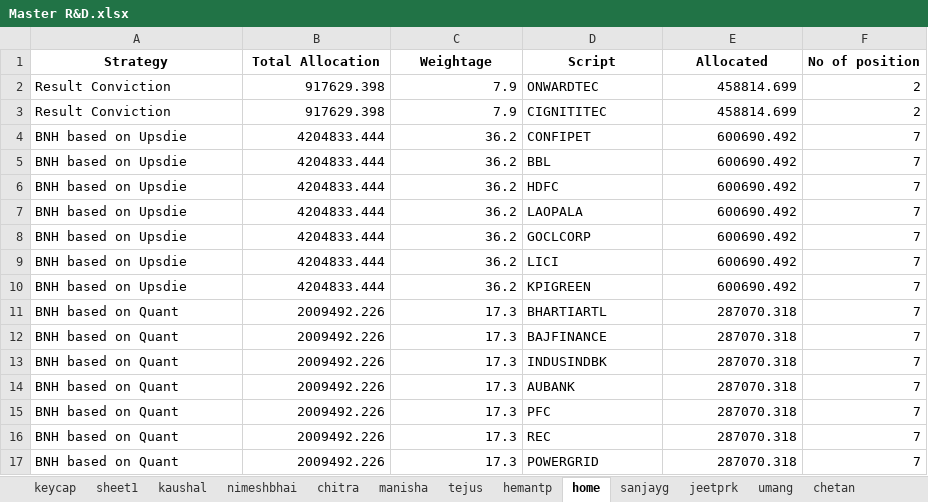
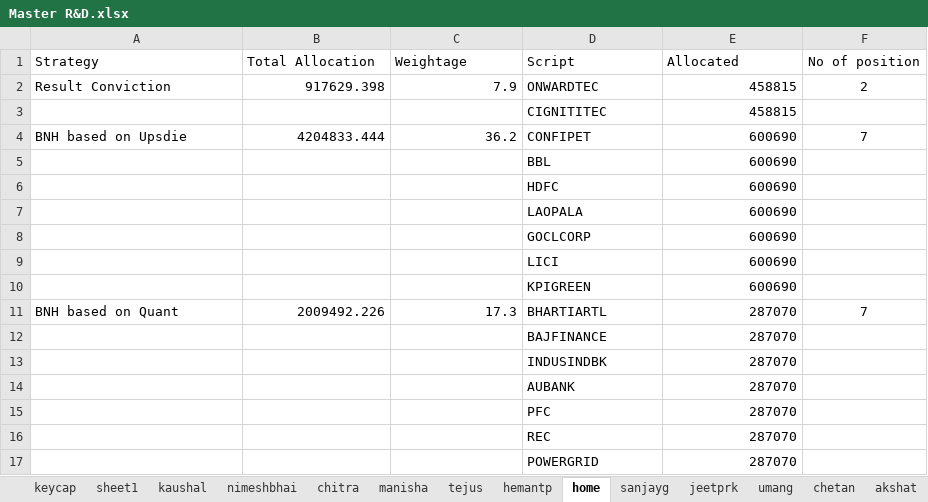
Before and after one commit to akshatrshah/MasterSheet, an Excel workbook: Master R&D.xlsx, sheet home, drawn as a sheet; only a part is shown; values as stored, in another font and other column widths than the file's, no borders; removed rows and columns are numbered as before the commit, all else as after; the diff covers the shown part only; the diff names each change by its address in the sheet, - before the commit and + after, or states it on an @@ line.

```diff
--- a/Master R&D.xlsx (sheet home)
+++ b/Master R&D.xlsx (sheet home)
-A1:F1 bold: on
+A1:F1 bold: off
-A1:E1 alignment: center
+A1:E1 alignment: left
-E2 (Allocated): 458814.699
+E2 (Allocated): 458815
-F2 alignment: right
+F2 alignment: center
-row 3: Result Conviction | 917629.398 | 7.9 | CIGNITITEC | 458814.699 | 2
+row 3:  |  |  | CIGNITITEC | 458815
-E4 (Allocated): 600690.492
+E4 (Allocated): 600690
-F4 alignment: right
+F4 alignment: center
-row 5: BNH based on Upsdie | 4204833.444 | 36.2 | BBL | 600690.492 | 7
-row 6: BNH based on Upsdie | 4204833.444 | 36.2 | HDFC | 600690.492 | 7
-row 7: BNH based on Upsdie | 4204833.444 | 36.2 | LAOPALA | 600690.492 | 7
-row 8: BNH based on Upsdie | 4204833.444 | 36.2 | GOCLCORP | 600690.492 | 7
-row 9: BNH based on Upsdie | 4204833.444 | 36.2 | LICI | 600690.492 | 7
-row 10: BNH based on Upsdie | 4204833.444 | 36.2 | KPIGREEN | 600690.492 | 7
+row 5:  |  |  | BBL | 600690
+row 6:  |  |  | HDFC | 600690
+row 7:  |  |  | LAOPALA | 600690
+row 8:  |  |  | GOCLCORP | 600690
+row 9:  |  |  | LICI | 600690
+row 10:  |  |  | KPIGREEN | 600690
-E11 (Allocated): 287070.318
+E11 (Allocated): 287070
-F11 alignment: right
+F11 alignment: center
-row 12: BNH based on Quant | 2009492.226 | 17.3 | BAJFINANCE | 287070.318 | 7
-row 13: BNH based on Quant | 2009492.226 | 17.3 | INDUSINDBK | 287070.318 | 7
-row 14: BNH based on Quant | 2009492.226 | 17.3 | AUBANK | 287070.318 | 7
-row 15: BNH based on Quant | 2009492.226 | 17.3 | PFC | 287070.318 | 7
-row 16: BNH based on Quant | 2009492.226 | 17.3 | REC | 287070.318 | 7
-row 17: BNH based on Quant | 2009492.226 | 17.3 | POWERGRID | 287070.318 | 7
+row 12:  |  |  | BAJFINANCE | 287070
+row 13:  |  |  | INDUSINDBK | 287070
+row 14:  |  |  | AUBANK | 287070
+row 15:  |  |  | PFC | 287070
+row 16:  |  |  | REC | 287070
+row 17:  |  |  | POWERGRID | 287070
```
Also changed, not shown: 18 added rows, 18 removed rows, 6 edited cells and cell formats elsewhere in this sheet, sheet keycap, sheet akshat, sheet sheet1, other sheet tabs, 11 other files.
